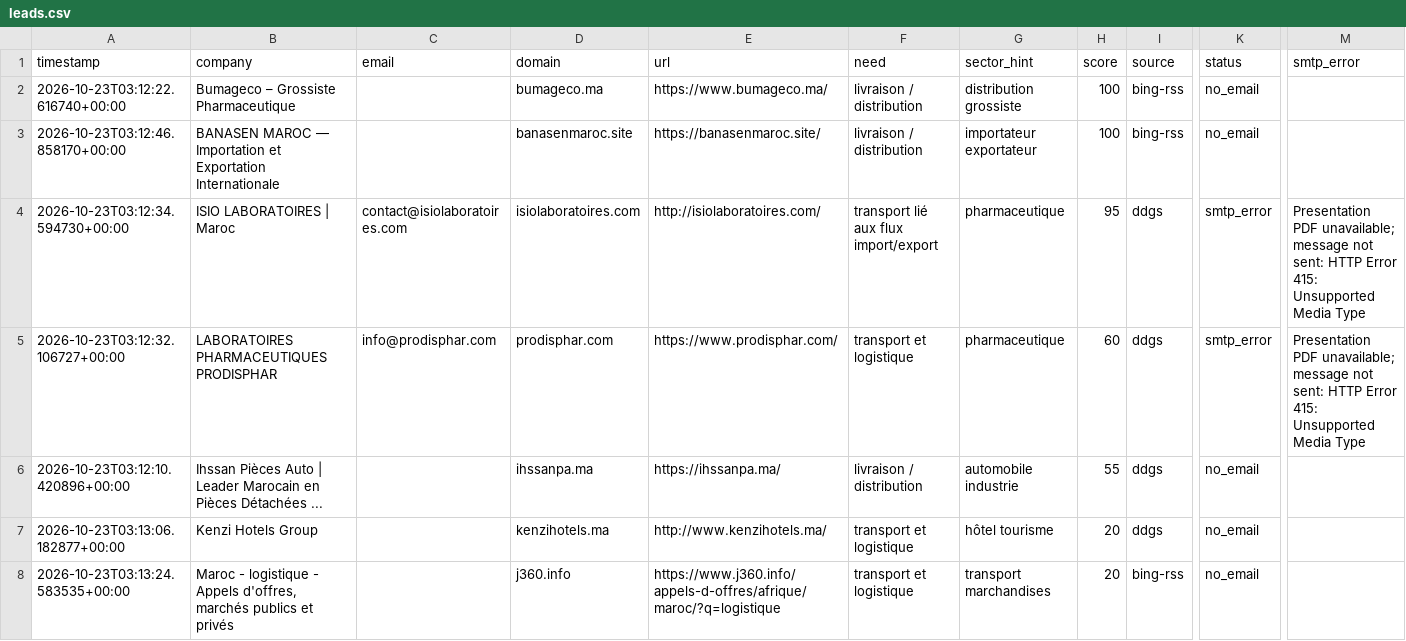
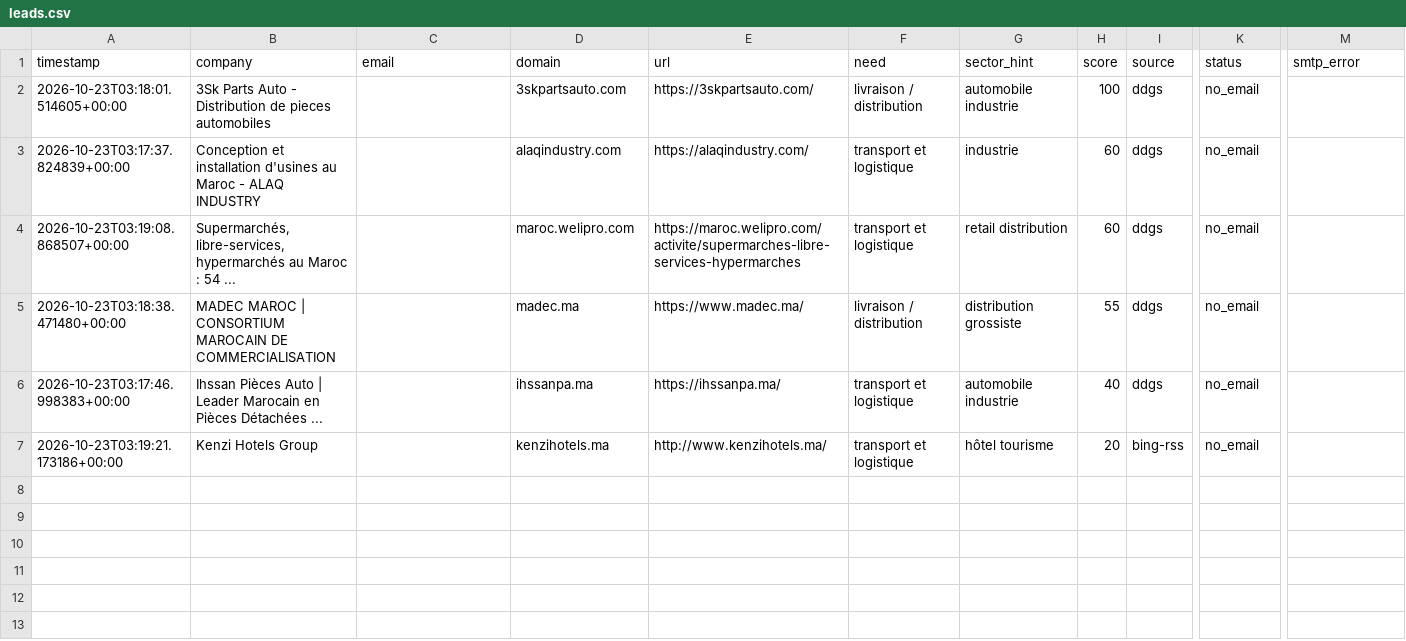
Before and after one commit to OMAR3689/OMAR3689, a CSV file: transport-lead-agent/data/leads.csv, drawn as a sheet; only a part is shown, gaps mark what is left out; removed rows and columns are numbered as before the commit, all else as after; rows hold the shown columns only; the diff names each change by its address in the sheet, - before the commit and + after, or states it on an @@ line.

```diff
--- a/transport-lead-agent/data/leads.csv
+++ b/transport-lead-agent/data/leads.csv
-row 2: 2026-10-23T03:12:22.616740+00:00 | Bumageco – Grossiste Pharmaceutique |  | bumageco.ma | https://www.bumageco.ma/ | livraison / distribution | distribution grossiste | 100 | bing-rss | no_email
-A2 (timestamp): 2026-10-23T03:12:46.858170+00:00
+A2 (timestamp): 2026-10-23T03:18:01.514605+00:00
-B2 (company): BANASEN MAROC — Importation et Exportation Internationale
+B2 (company): 3Sk Parts Auto - Distribution de pieces automobiles
-D2 (domain): banasenmaroc.site
+D2 (domain): 3skpartsauto.com
-E2 (url): https://banasenmaroc.site/
+E2 (url): https://3skpartsauto.com/
-G2 (sector_hint): importateur exportateur
+G2 (sector_hint): automobile industrie
-I2 (source): bing-rss
+I2 (source): ddgs
-row 4: 2026-10-23T03:12:34.594730+00:00 | ISIO LABORATOIRES | Maroc | contact@isiolaboratoires.com | isiolaboratoires.com | http://isiolaboratoires.com/ | transport lié aux flux import/export | pharmaceutique | 95 | ddgs | smtp_error | Presentation PDF unavailable; message not sent: HTTP Error 415: Unsupported Media Type
-row 5: 2026-10-23T03:12:32.106727+00:00 | LABORATOIRES PHARMACEUTIQUES PRODISPHAR | info@prodisphar.com | prodisphar.com | https://www.prodisphar.com/ | transport et logistique | pharmaceutique | 60 | ddgs | smtp_error | Presentation PDF unavailable; message not sent: HTTP Error 415: Unsupported Media Type
+row 3: 2026-10-23T03:17:37.824839+00:00 | Conception et installation d'usines au Maroc - ALAQ INDUSTRY |  | alaqindustry.com | https://alaqindustry.com/ | transport et logistique | industrie | 60 | ddgs | no_email
+row 4: 2026-10-23T03:19:08.868507+00:00 | Supermarchés, libre-services, hypermarchés au Maroc : 54 ... |  | maroc.welipro.com | https://maroc.welipro.com/activite/supermarches-libre-services-hypermarches | transport et logistique | retail distribution | 60 | ddgs | no_email
+row 5: 2026-10-23T03:18:38.471480+00:00 | MADEC MAROC | CONSORTIUM MAROCAIN DE COMMERCIALISATION |  | madec.ma | https://www.madec.ma/ | livraison / distribution | distribution grossiste | 55 | ddgs | no_email
-A6 (timestamp): 2026-10-23T03:12:10.420896+00:00
+A6 (timestamp): 2026-10-23T03:17:46.998383+00:00
-F6 (need): livraison / distribution
+F6 (need): transport et logistique
-H6 (score): 55
+H6 (score): 40
-A7 (timestamp): 2026-10-23T03:13:06.182877+00:00
+A7 (timestamp): 2026-10-23T03:19:21.173186+00:00
-I7 (source): ddgs
+I7 (source): bing-rss
-row 8: 2026-10-23T03:13:24.583535+00:00 | Maroc - logistique - Appels d'offres, marchés publics et privés |  | j360.info | https://www.j360.info/appels-d-offres/afrique/maroc/?q=logistique | transport et logistique | transport marchandises | 20 | bing-rss | no_email
```
Also changed, not shown: 1 other file.
